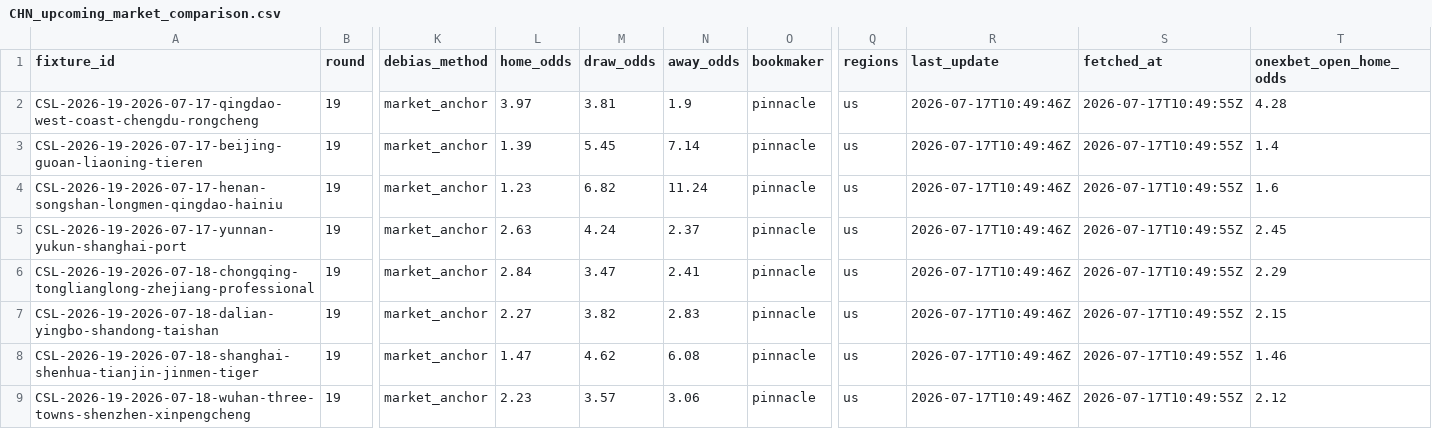
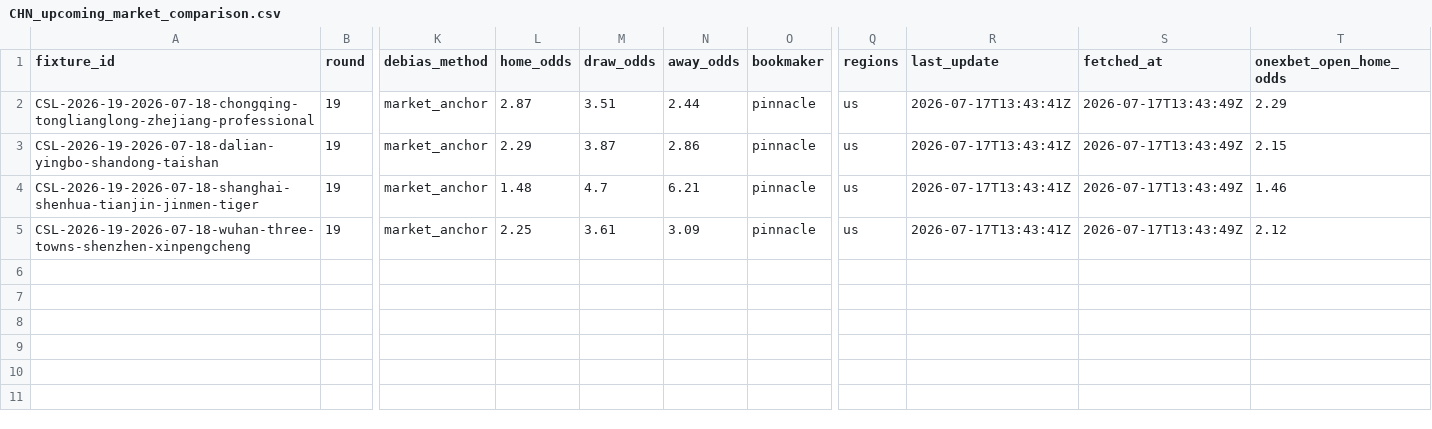
Before and after one commit to jiajun-builds/cslmonitor, a CSV file: data/output_data/CHN_upcoming_market_comparison.csv, drawn as a sheet; only a part is shown, gaps mark what is left out; removed rows and columns are numbered as before the commit, all else as after; rows hold the shown columns only; the diff names each change by its address in the sheet, - before the commit and + after, or states it on an @@ line.

```diff
--- a/data/output_data/CHN_upcoming_market_comparison.csv
+++ b/data/output_data/CHN_upcoming_market_comparison.csv
-row 2: CSL-2026-19-2026-07-17-qingdao-west-coast-chengdu-rongcheng | 19 | market_anchor | 3.97 | 3.81 | 1.9 | pinnacle | us | 2026-07-17T10:49:46Z | 2026-07-17T10:49:55Z | 4.28
-row 3: CSL-2026-19-2026-07-17-beijing-guoan-liaoning-tieren | 19 | market_anchor | 1.39 | 5.45 | 7.14 | pinnacle | us | 2026-07-17T10:49:46Z | 2026-07-17T10:49:55Z | 1.4
-row 4: CSL-2026-19-2026-07-17-henan-songshan-longmen-qingdao-hainiu | 19 | market_anchor | 1.23 | 6.82 | 11.24 | pinnacle | us | 2026-07-17T10:49:46Z | 2026-07-17T10:49:55Z | 1.6
-row 5: CSL-2026-19-2026-07-17-yunnan-yukun-shanghai-port | 19 | market_anchor | 2.63 | 4.24 | 2.37 | pinnacle | us | 2026-07-17T10:49:46Z | 2026-07-17T10:49:55Z | 2.45
-L2 (home_odds): 2.84
+L2 (home_odds): 2.87
-M2 (draw_odds): 3.47
+M2 (draw_odds): 3.51
-N2 (away_odds): 2.41
+N2 (away_odds): 2.44
-R2:R5 (last_update): 2026-07-17T10:49:46Z
+R2:R5 (last_update): 2026-07-17T13:43:41Z
-S2:S5 (fetched_at): 2026-07-17T10:49:55Z
+S2:S5 (fetched_at): 2026-07-17T13:43:49Z
-L3 (home_odds): 2.27
+L3 (home_odds): 2.29
-M3 (draw_odds): 3.82
+M3 (draw_odds): 3.87
-N3 (away_odds): 2.83
+N3 (away_odds): 2.86
-L4 (home_odds): 1.47
+L4 (home_odds): 1.48
-M4 (draw_odds): 4.62
+M4 (draw_odds): 4.7
-N4 (away_odds): 6.08
+N4 (away_odds): 6.21
-L5 (home_odds): 2.23
+L5 (home_odds): 2.25
-M5 (draw_odds): 3.57
+M5 (draw_odds): 3.61
-N5 (away_odds): 3.06
+N5 (away_odds): 3.09
```
Also changed, not shown: data/dashboard/csv/dashboard_meta.csv, data/dashboard/csv/upcoming_market_comparison.csv, 6 other files.
